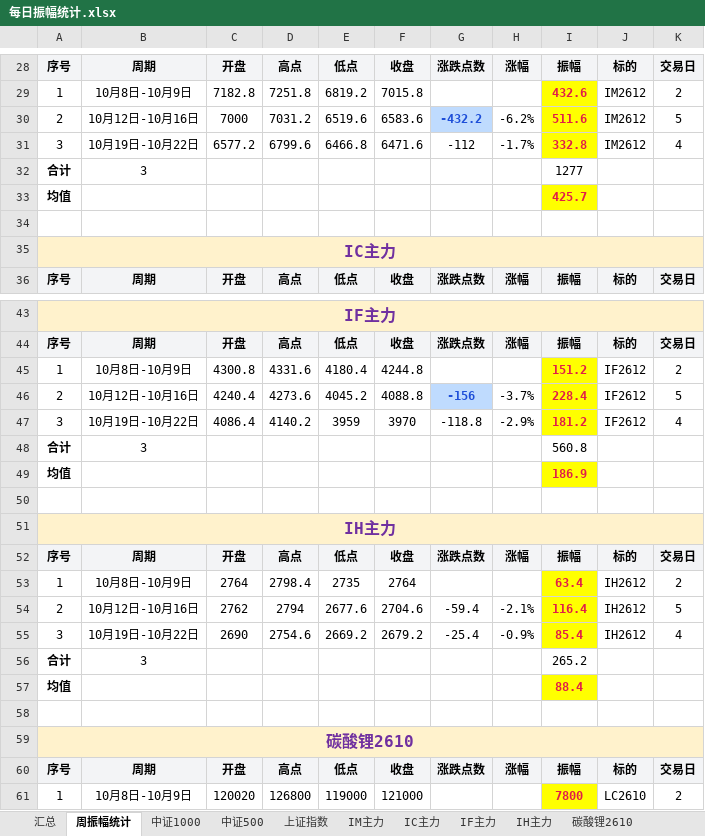
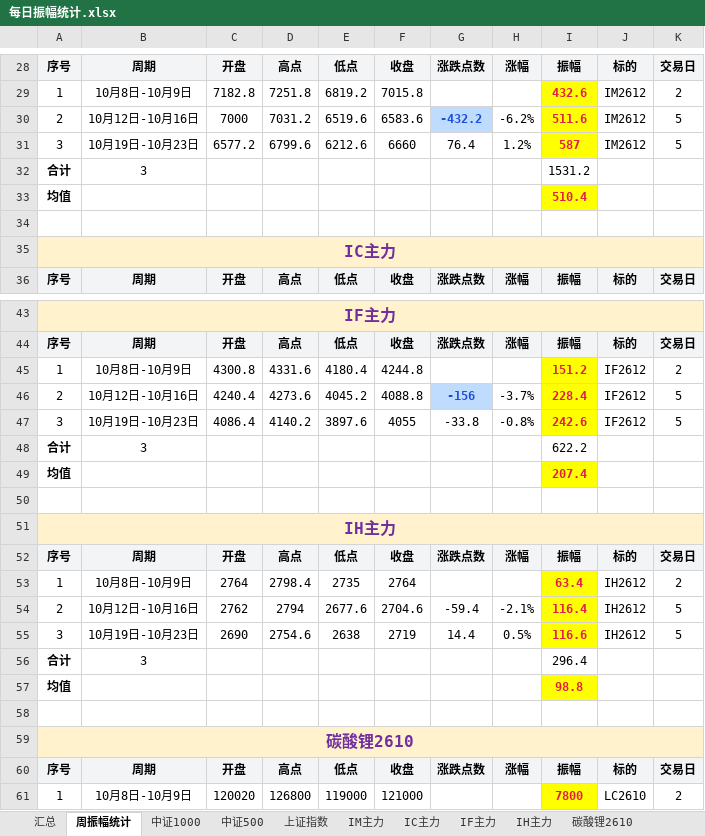
Before and after one commit to iputao-design/futures-amplitude-web, an Excel workbook: 每日振幅统计.xlsx, sheet 周振幅统计, drawn as a sheet; only a part is shown, gaps mark what is left out; values as stored, in another font and other column widths than the file's, no borders; the diff names each change by its address in the sheet, - before the commit and + after, or states it on an @@ line.

```diff
--- a/每日振幅统计.xlsx (sheet 周振幅统计)
+++ b/每日振幅统计.xlsx (sheet 周振幅统计)
-B31: 10月19日-10月22日
+B31: 10月19日-10月23日
-E31: 6466.8
+E31: 6212.6
-F31: 6471.6
+F31: 6660
-G31: -112
+G31: 76.4
-H31: -1.7%
+H31: 1.2%
-I31: 332.8
+I31: 587
-K31: 4
+K31: 5
-I32: 1277
+I32: 1531.2
-I33: 425.7
+I33: 510.4
-B47: 10月19日-10月22日
+B47: 10月19日-10月23日
-E47: 3959
+E47: 3897.6
-F47: 3970
+F47: 4055
-G47: -118.8
+G47: -33.8
-H47: -2.9%
+H47: -0.8%
-I47: 181.2
+I47: 242.6
-K47: 4
+K47: 5
-I48: 560.8
+I48: 622.2
-I49: 186.9
+I49: 207.4
-B55: 10月19日-10月22日
+B55: 10月19日-10月23日
-E55: 2669.2
+E55: 2638
-F55: 2679.2
+F55: 2719
-G55: -25.4
+G55: 14.4
-H55: -0.9%
+H55: 0.5%
-I55: 85.4
+I55: 116.6
-K55: 4
+K55: 5
-I56: 265.2
+I56: 296.4
-I57: 88.4
+I57: 98.8
```
Also changed, not shown: sheet 汇总, sheet IF主力, sheet IH主力, sheet IM主力, 每日振幅统计_2026.xlsx, 5 other files.
